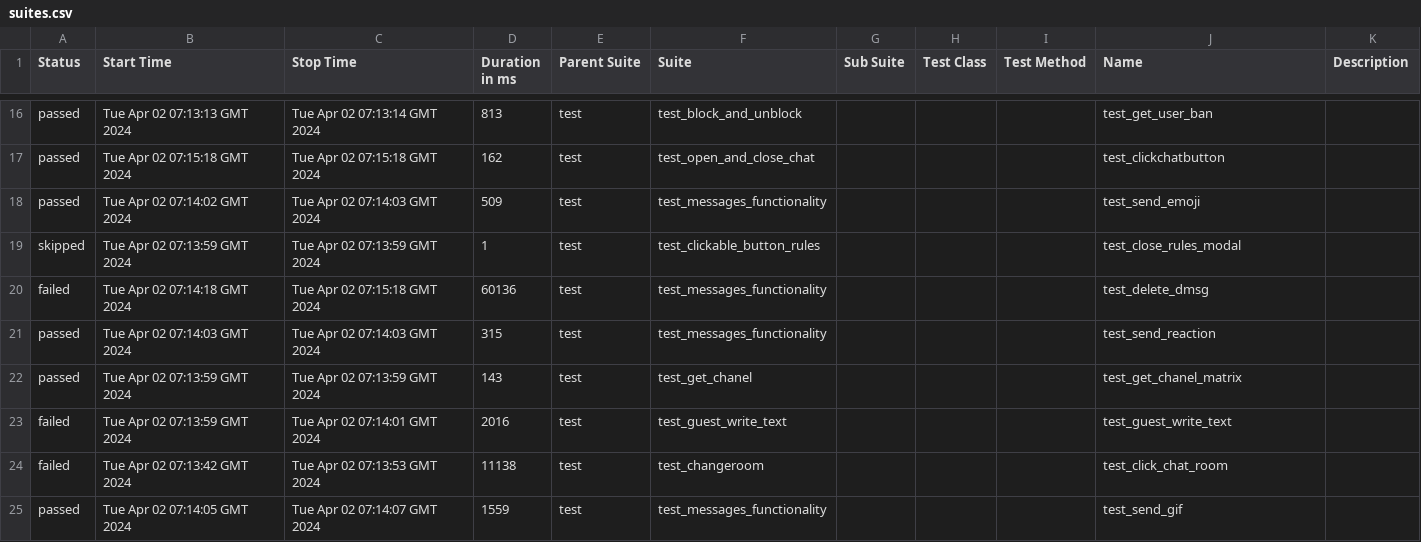
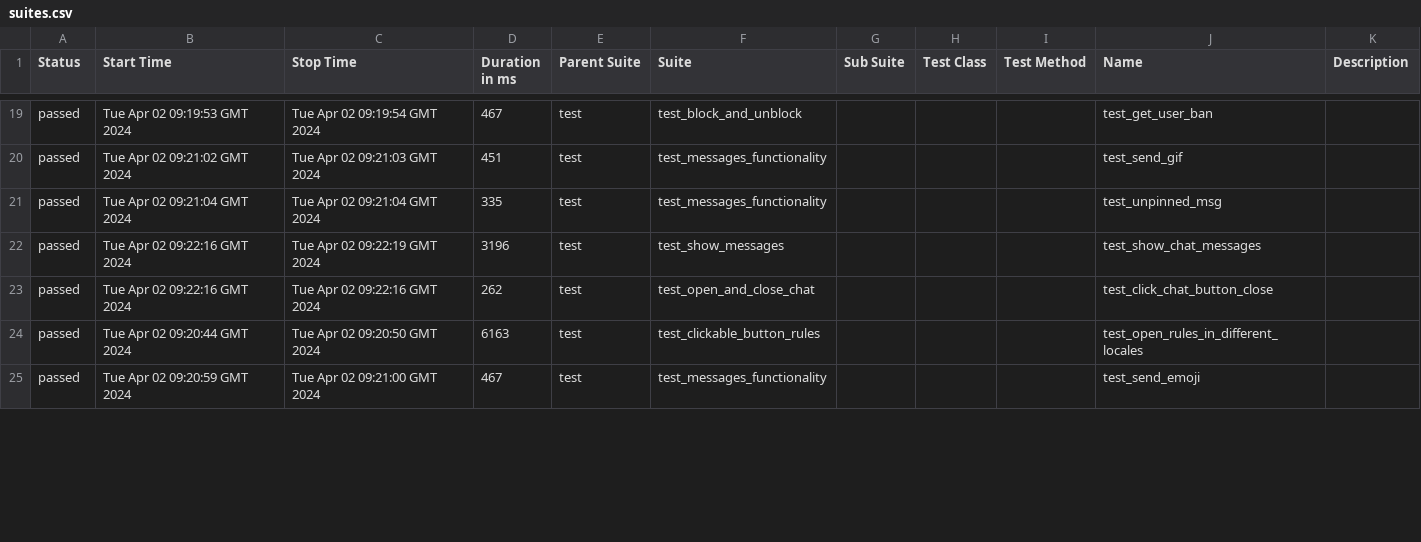
Before and after one commit to VladimirSaf95/ChatProject, a CSV file: data/suites.csv, drawn as a sheet; only a part is shown, gaps mark what is left out; the diff covers the shown part only.

Commit message:
Deploying to gh-pages from @ VladimirSaf95/ChatProject@c1fe0e922c0d90fd139b824bb850aabeb9385c51 🚀

```diff
--- a/data/suites.csv
+++ b/data/suites.csv
@@ -16,10 +19,7 @@
-"passed","Tue Apr 02 07:13:13 GMT 2024","Tue Apr 02 07:13:14 GMT 2024","813","test","test_block_and_unblock","","","","test_get_user_ban",""
-"passed","Tue Apr 02 07:15:18 GMT 2024","Tue Apr 02 07:15:18 GMT 2024","162","test","test_open_and_close_chat","","","","test_clickchatbutton",""
-"passed","Tue Apr 02 07:14:02 GMT 2024","Tue Apr 02 07:14:03 GMT 2024","509","test","test_messages_functionality","","","","test_send_emoji",""
-"skipped","Tue Apr 02 07:13:59 GMT 2024","Tue Apr 02 07:13:59 GMT 2024","1","test","test_clickable_button_rules","","","","test_close_rules_modal",""
-"failed","Tue Apr 02 07:14:18 GMT 2024","Tue Apr 02 07:15:18 GMT 2024","60136","test","test_messages_functionality","","","","test_delete_dmsg",""
-"passed","Tue Apr 02 07:14:03 GMT 2024","Tue Apr 02 07:14:03 GMT 2024","315","test","test_messages_functionality","","","","test_send_reaction",""
-"passed","Tue Apr 02 07:13:59 GMT 2024","Tue Apr 02 07:13:59 GMT 2024","143","test","test_get_chanel","","","","test_get_chanel_matrix",""
-"failed","Tue Apr 02 07:13:59 GMT 2024","Tue Apr 02 07:14:01 GMT 2024","2016","test","test_guest_write_text","","","","test_guest_write_text",""
-"failed","Tue Apr 02 07:13:42 GMT 2024","Tue Apr 02 07:13:53 GMT 2024","11138","test","test_changeroom","","","","test_click_chat_room",""
-"passed","Tue Apr 02 07:14:05 GMT 2024","Tue Apr 02 07:14:07 GMT 2024","1559","test","test_messages_functionality","","","","test_send_gif",""
+"passed","Tue Apr 02 09:19:53 GMT 2024","Tue Apr 02 09:19:54 GMT 2024","467","test","test_block_and_unblock","","","","test_get_user_ban",""
+"passed","Tue Apr 02 09:21:02 GMT 2024","Tue Apr 02 09:21:03 GMT 2024","451","test","test_messages_functionality","","","","test_send_gif",""
+"passed","Tue Apr 02 09:21:04 GMT 2024","Tue Apr 02 09:21:04 GMT 2024","335","test","test_messages_functionality","","","","test_unpinned_msg",""
+"passed","Tue Apr 02 09:22:16 GMT 2024","Tue Apr 02 09:22:19 GMT 2024","3196","test","test_show_messages","","","","test_show_chat_messages",""
+"passed","Tue Apr 02 09:22:16 GMT 2024","Tue Apr 02 09:22:16 GMT 2024","262","test","test_open_and_close_chat","","","","test_click_chat_button_close",""
+"passed","Tue Apr 02 09:20:44 GMT 2024","Tue Apr 02 09:20:50 GMT 2024","6163","test","test_clickable_button_rules","","","","test_open_rules_in_different_locales",""
+"passed","Tue Apr 02 09:20:59 GMT 2024","Tue Apr 02 09:21:00 GMT 2024","467","test","test_messages_functionality","","","","test_send_emoji",""
```
Also changed, not shown: 3 added rows and 68 edited cells elsewhere in this file, data/behaviors.csv, 54 other files.
